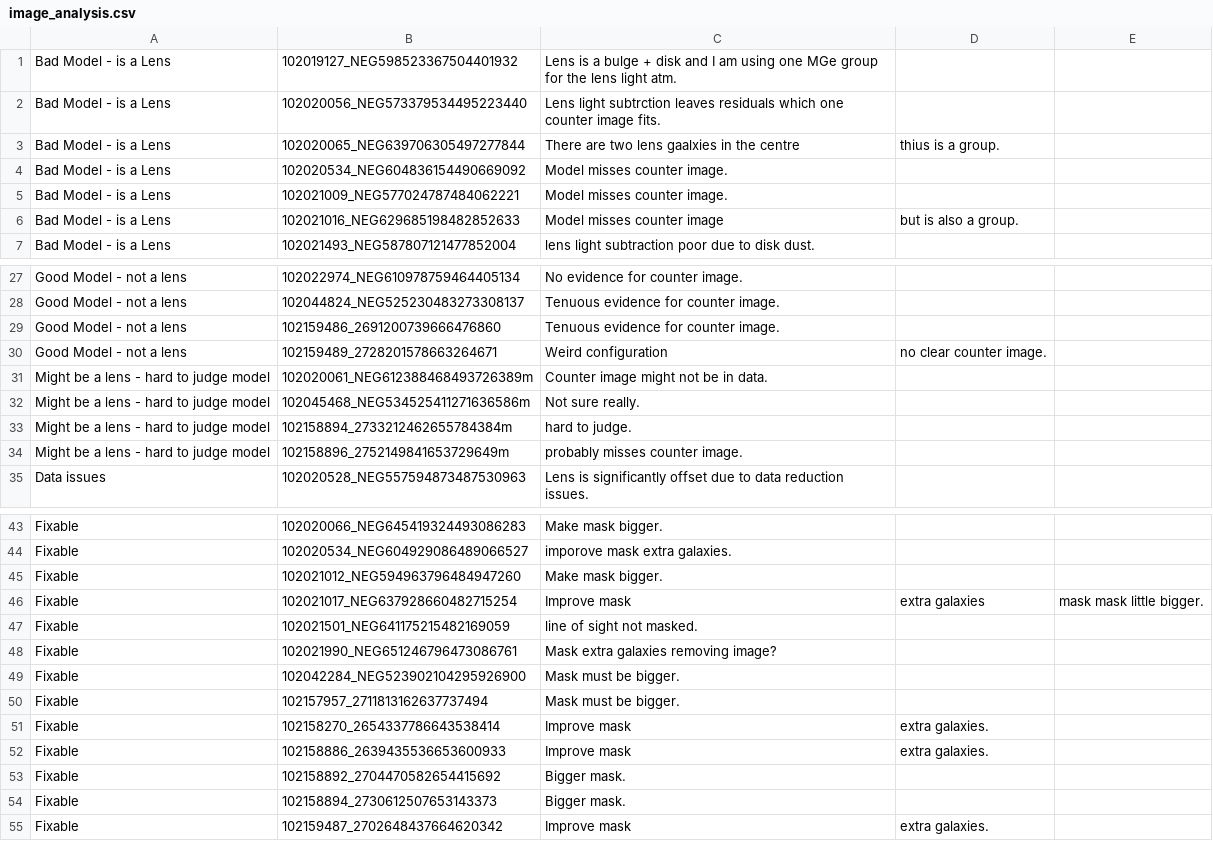
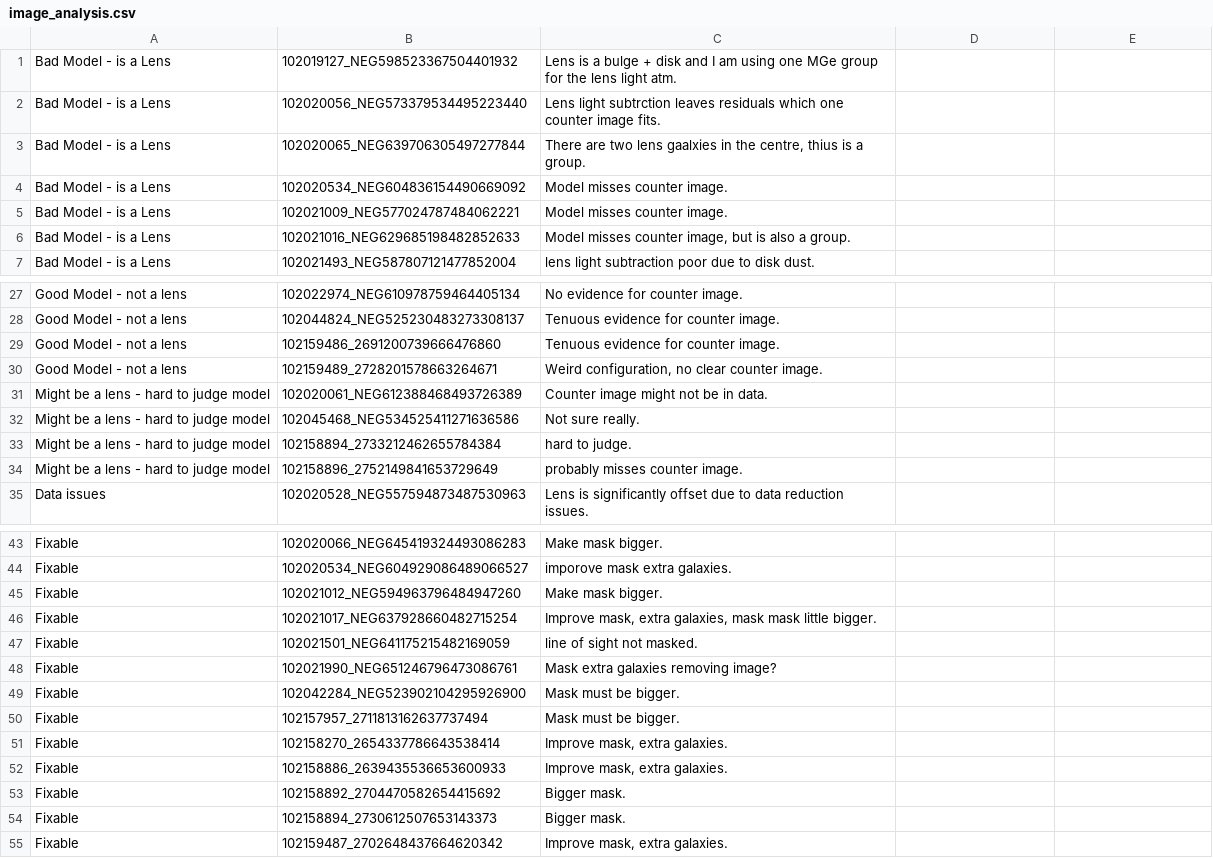
Before and after one commit to rhayes777/aggregator-agent, a CSV file: image_analysis.csv, drawn as a sheet; only a part is shown, gaps mark what is left out; the diff names each change by its address in the sheet, - before the commit and + after, or states it on an @@ line.

Commit message:
fix csv

```diff
--- a/image_analysis.csv
+++ b/image_analysis.csv
-C3: …in the centre
+C3: …in the centre, thius is a group.
-D3: thius is a group.
+D3: (empty)
-C6: Model misses counter image
+C6: Model misses counter image, but is also a group.
-D6: but is also a group.
+D6: (empty)
-C30: Weird configuration
+C30: Weird configuration, no clear counter image.
-D30: no clear counter image.
+D30: (empty)
-B31: 102020061_NEG612388468493726389m
+B31: 102020061_NEG612388468493726389
-B32: 102045468_NEG534525411271636586m
+B32: 102045468_NEG534525411271636586
-B33: 102158894_2733212462655784384m
+B33: 102158894_2733212462655784384
-B34: 102158896_2752149841653729649m
+B34: 102158896_2752149841653729649
-C46: Improve mask
+C46: Improve mask, extra galaxies, mask mask little bigger.
-D46: extra galaxies
+D46: (empty)
-E46: mask mask little bigger.
+E46: (empty)
-C51:C52: Improve mask
+C51:C52: Improve mask, extra galaxies.
-D51:D52: extra galaxies.
+D51:D52: (empty)
-C55: Improve mask
+C55: Improve mask, extra galaxies.
-D55: extra galaxies.
+D55: (empty)
```
